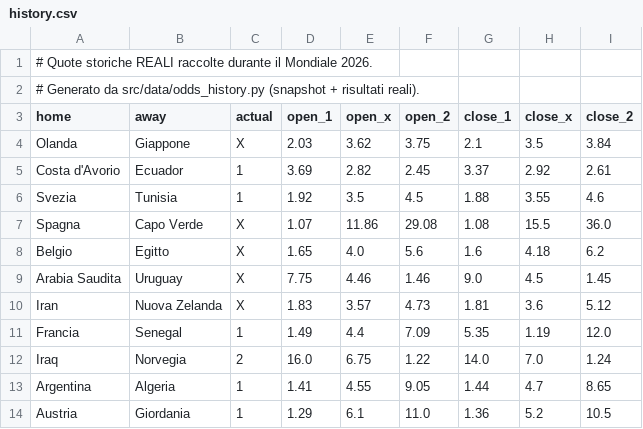
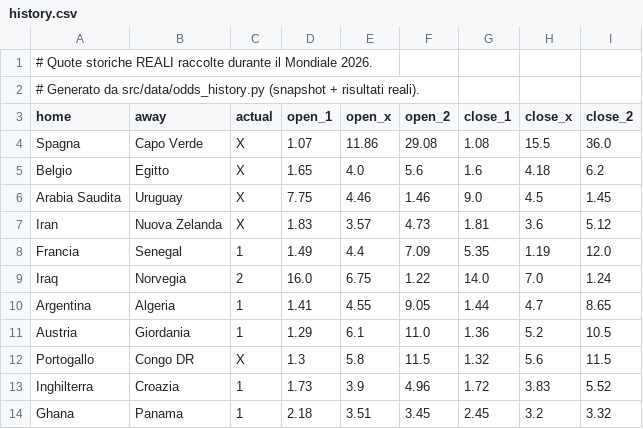
Before and after one commit to agapasqualino07-eng/Progetto-Word-Cup, a CSV file: data/history.csv, drawn as a sheet.

```diff
--- a/data/history.csv
+++ b/data/history.csv
@@ -3,5 +3,2 @@
 home,away,actual,open_1,open_x,open_2,close_1,close_x,close_2
-Olanda,Giappone,X,2.03,3.62,3.75,2.1,3.5,3.84
-Costa d'Avorio,Ecuador,1,3.69,2.82,2.45,3.37,2.92,2.61
-Svezia,Tunisia,1,1.92,3.5,4.5,1.88,3.55,4.6
 Spagna,Capo Verde,X,1.07,11.86,29.08,1.08,15.5,36.0
@@ -14 +11,4 @@ Argentina,Algeria,1,1.41,4.55,9.05,1.44,4.7,8.65
 Austria,Giordania,1,1.29,6.1,11.0,1.36,5.2,10.5
+Portogallo,Congo DR,X,1.3,5.8,11.5,1.32,5.6,11.5
+Inghilterra,Croazia,1,1.73,3.9,4.96,1.72,3.83,5.52
+Ghana,Panama,1,2.18,3.51,3.45,2.45,3.2,3.32
```
Also changed, not shown: 1 other file.
